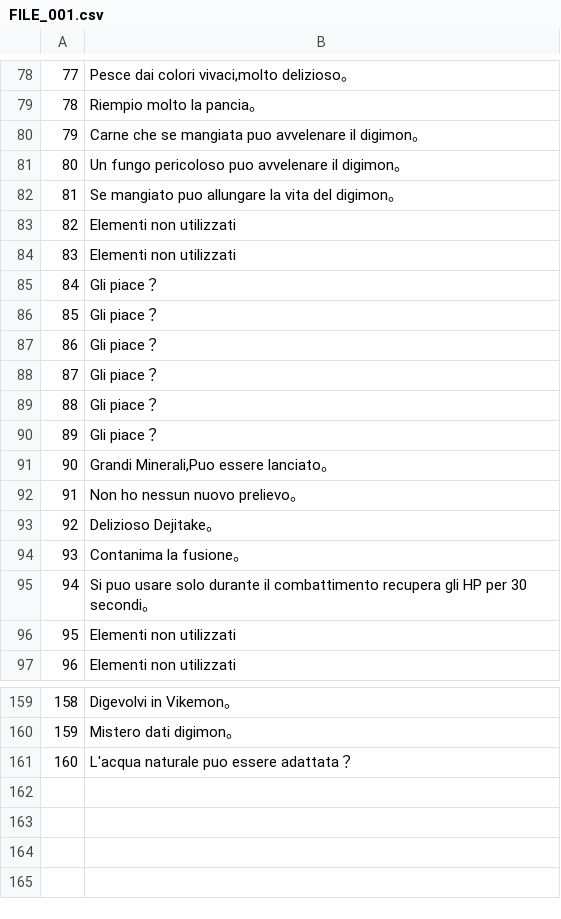
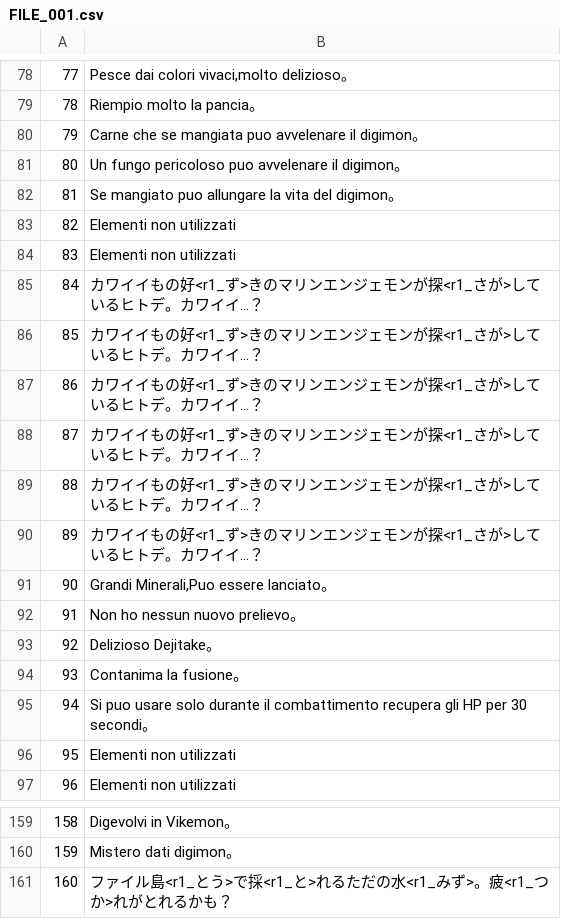
Before and after one commit to acquetto/acquettoita, a CSV file: Export/FILE_001.csv, drawn as a sheet; only a part is shown, gaps mark what is left out.

Commit message:
TRADOTTO COMPLETAMENTE

```diff
--- a/Export/FILE_001.csv
+++ b/Export/FILE_001.csv
@@ -84,8 +84,8 @@
 83;Elementi non utilizzati
-84;Gli piace？
-85;Gli piace？
-86;Gli piace？
-87;Gli piace？
-88;Gli piace？
-89;Gli piace？
+84;カワイイもの好<r1_ず>きのマリンエンジェモンが探<r1_さが>しているヒトデ。カワイイ…？
+85;カワイイもの好<r1_ず>きのマリンエンジェモンが探<r1_さが>しているヒトデ。カワイイ…？
+86;カワイイもの好<r1_ず>きのマリンエンジェモンが探<r1_さが>しているヒトデ。カワイイ…？
+87;カワイイもの好<r1_ず>きのマリンエンジェモンが探<r1_さが>しているヒトデ。カワイイ…？
+88;カワイイもの好<r1_ず>きのマリンエンジェモンが探<r1_さが>しているヒトデ。カワイイ…？
+89;カワイイもの好<r1_ず>きのマリンエンジェモンが探<r1_さが>しているヒトデ。カワイイ…？
 90;Grandi Minerali,Puo essere lanciato。
@@ -160,2 +160,2 @@
 159;Mistero dati digimon。
-160;L'acqua naturale puo essere adattata？
+160;ファイル島<r1_とう>で採<r1_と>れるただの水<r1_みず>。疲<r1_つか>れがとれるかも？
```
